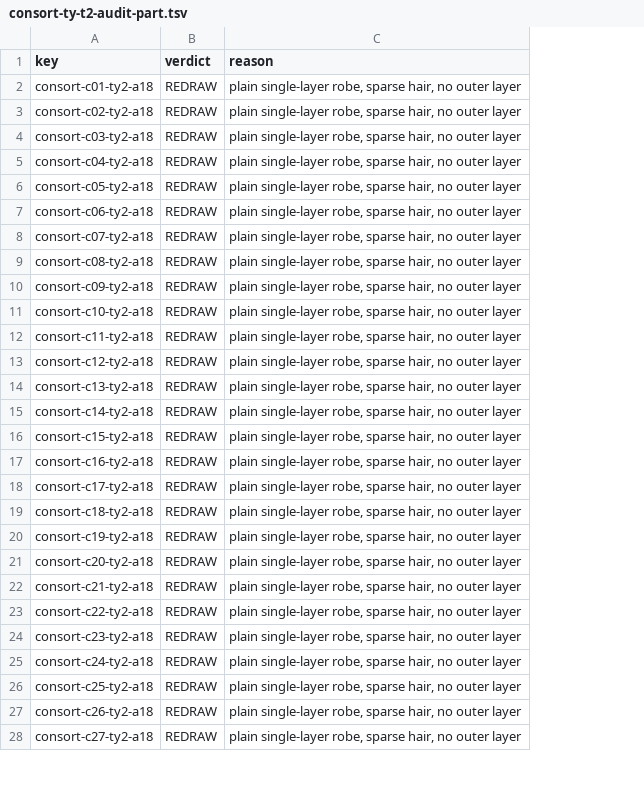
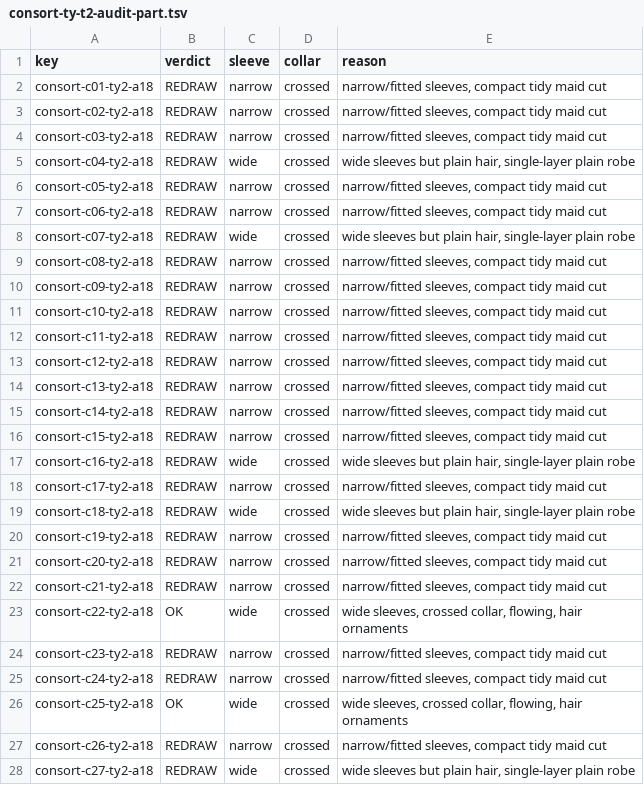
Before and after one commit to thientran2711/cung-tuong-mong, a TSV file: dev/handover/reports/fig-cutout-clean/rank-sample/consort-ty-t2-audit-part.tsv, drawn as a sheet; only a part is shown; addresses are those after the commit; the diff covers the shown part only; the diff names each change by its address in the sheet, - before the commit and + after, or states it on an @@ line.

```diff
--- a/dev/handover/reports/fig-cutout-clean/rank-sample/consort-ty-t2-audit-part.tsv
+++ b/dev/handover/reports/fig-cutout-clean/rank-sample/consort-ty-t2-audit-part.tsv
+column C (sleeve), rows 2-28: narrow | narrow | narrow | wide | narrow | narrow | wide | narrow | narrow | narrow | narrow | narrow | narrow | narrow | narrow | wide | narrow | wide | narrow | narrow | narrow | wide | narrow | narrow | wide | narrow | wide
+column D (collar), rows 2-28: all crossed
-E2:E4 (reason): plain single-layer robe, sparse hair, no outer layer
+E2:E4 (reason): narrow/fitted sleeves, compact tidy maid cut
-E5 (reason): plain single-layer robe, sparse hair, no outer layer
+E5 (reason): wide sleeves but plain hair, single-layer plain robe
-E6:E7 (reason): plain single-layer robe, sparse hair, no outer layer
+E6:E7 (reason): narrow/fitted sleeves, compact tidy maid cut
-E8 (reason): plain single-layer robe, sparse hair, no outer layer
+E8 (reason): wide sleeves but plain hair, single-layer plain robe
-E9:E16 (reason): plain single-layer robe, sparse hair, no outer layer
+E9:E16 (reason): narrow/fitted sleeves, compact tidy maid cut
-E17 (reason): plain single-layer robe, sparse hair, no outer layer
+E17 (reason): wide sleeves but plain hair, single-layer plain robe
-E18 (reason): plain single-layer robe, sparse hair, no outer layer
+E18 (reason): narrow/fitted sleeves, compact tidy maid cut
-E19 (reason): plain single-layer robe, sparse hair, no outer layer
+E19 (reason): wide sleeves but plain hair, single-layer plain robe
-E20:E22 (reason): plain single-layer robe, sparse hair, no outer layer
+E20:E22 (reason): narrow/fitted sleeves, compact tidy maid cut
-B23 (verdict): REDRAW
+B23 (verdict): OK
-E23 (reason): plain single-layer robe, sparse hair, no outer layer
+E23 (reason): wide sleeves, crossed collar, flowing, hair ornaments
-E24:E25 (reason): plain single-layer robe, sparse hair, no outer layer
+E24:E25 (reason): narrow/fitted sleeves, compact tidy maid cut
-B26 (verdict): REDRAW
+B26 (verdict): OK
-E26 (reason): plain single-layer robe, sparse hair, no outer layer
+E26 (reason): wide sleeves, crossed collar, flowing, hair ornaments
-E27 (reason): plain single-layer robe, sparse hair, no outer layer
+E27 (reason): narrow/fitted sleeves, compact tidy maid cut
-E28 (reason): plain single-layer robe, sparse hair, no outer layer
+E28 (reason): wide sleeves but plain hair, single-layer plain robe
```
Also changed, not shown: 101 edited cells elsewhere in this file, 1 other file.
